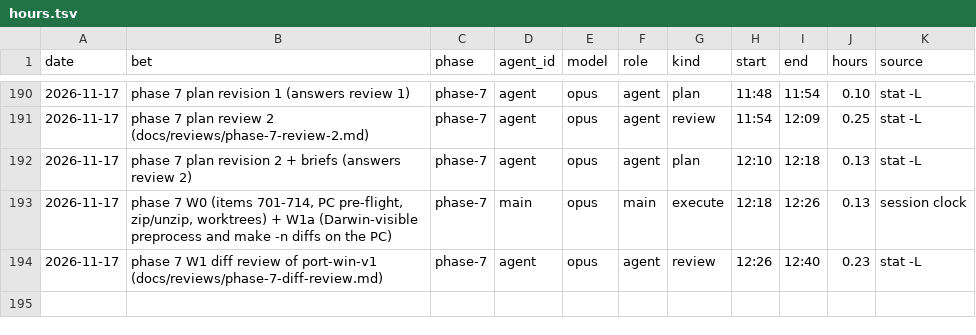
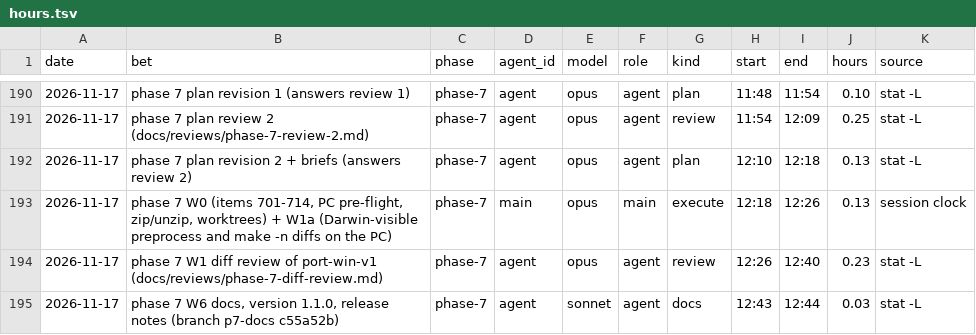
Before and after one commit to GuyShtainer/libazahar-py, a TSV file: docs/hours.tsv, drawn as a sheet; only a part is shown, gaps mark what is left out.

```diff
--- a/docs/hours.tsv
+++ b/docs/hours.tsv
@@ -194 +194,2 @@ date	bet	phase	agent_id	model	role	kind	start	end	hours	source
 2026-11-17	phase 7 W1 diff review of port-win-v1 (docs/reviews/phase-7-diff-review.md)	phase-7	agent	opus	agent	review	12:26	12:40	0.23	stat -L
+2026-11-17	phase 7 W6 docs, version 1.1.0, release notes (branch p7-docs c55a52b)	phase-7	agent	sonnet	agent	docs	12:43	12:44	0.03	stat -L
```
Also changed, not shown: 2 other files.
